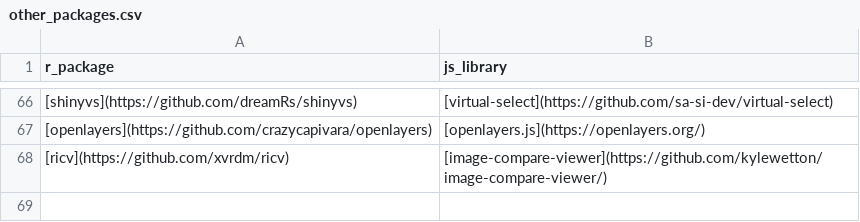
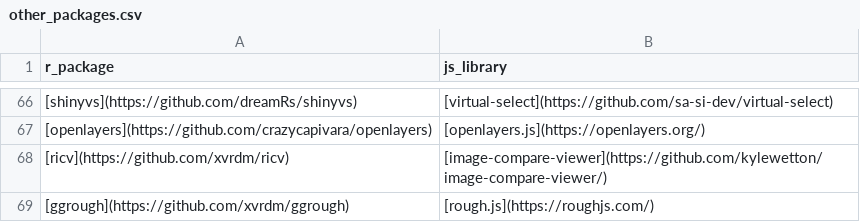
Before and after one commit to etiennebacher/awesome-R-JS-adaptation, a CSV file: other_packages.csv, drawn as a sheet; only a part is shown, gaps mark what is left out.

Commit message:
Update other_packages.csv

```diff
--- a/other_packages.csv
+++ b/other_packages.csv
@@ -68 +68,2 @@ r_package,js_library
 [ricv](https://github.com/xvrdm/ricv),[image-compare-viewer](https://github.com/kylewetton/image-compare-viewer/)
+[ggrough](https://github.com/xvrdm/ggrough),[rough.js](https://roughjs.com/)
```
